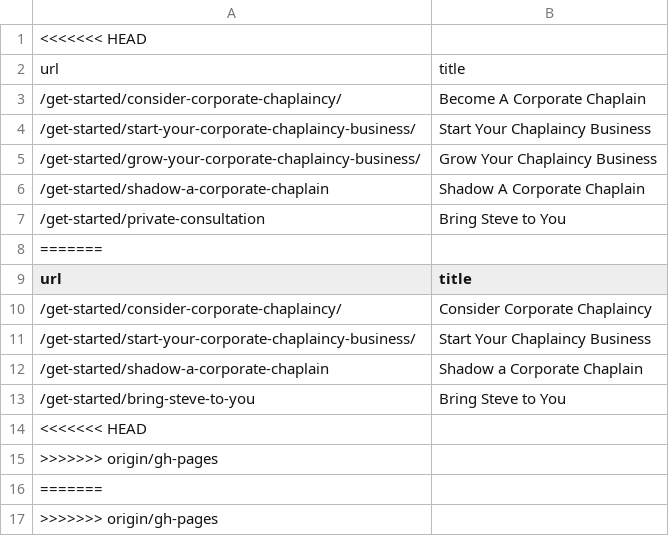
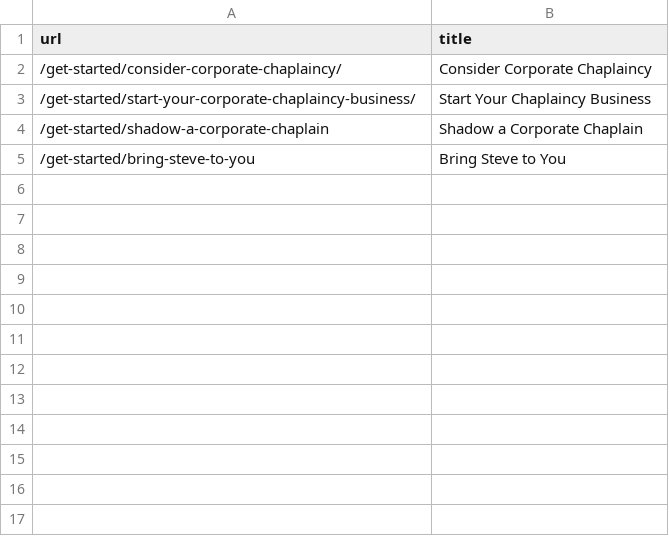
Before and after one commit to matt-cook/corpchaps.com, a CSV file: _data/menu/get-started.csv, drawn as a sheet.

```diff
--- a/_data/menu/get-started.csv
+++ b/_data/menu/get-started.csv
@@ -1,9 +1 @@
-<<<<<<< HEAD
-url,title
-/get-started/consider-corporate-chaplaincy/,Become A Corporate Chaplain
-/get-started/start-your-corporate-chaplaincy-business/,Start Your Chaplaincy Business
-/get-started/grow-your-corporate-chaplaincy-business/,Grow Your Chaplaincy Business
-/get-started/shadow-a-corporate-chaplain,Shadow A Corporate Chaplain
-/get-started/private-consultation,Bring Steve to You
-=======
 url,title
@@ -13,5 +5 @@ url,title
 /get-started/bring-steve-to-you,Bring Steve to You
-<<<<<<< HEAD
->>>>>>> origin/gh-pages
-=======
->>>>>>> origin/gh-pages
```
Also changed, not shown: 7 other files.
